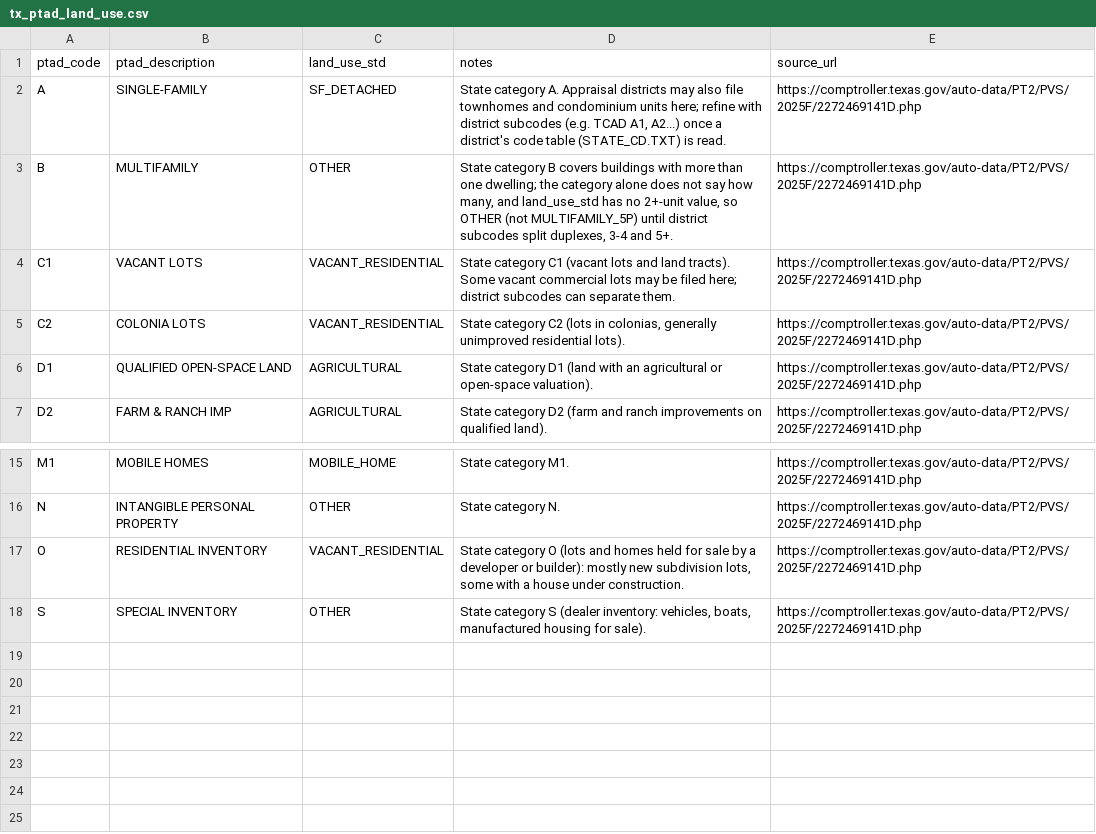
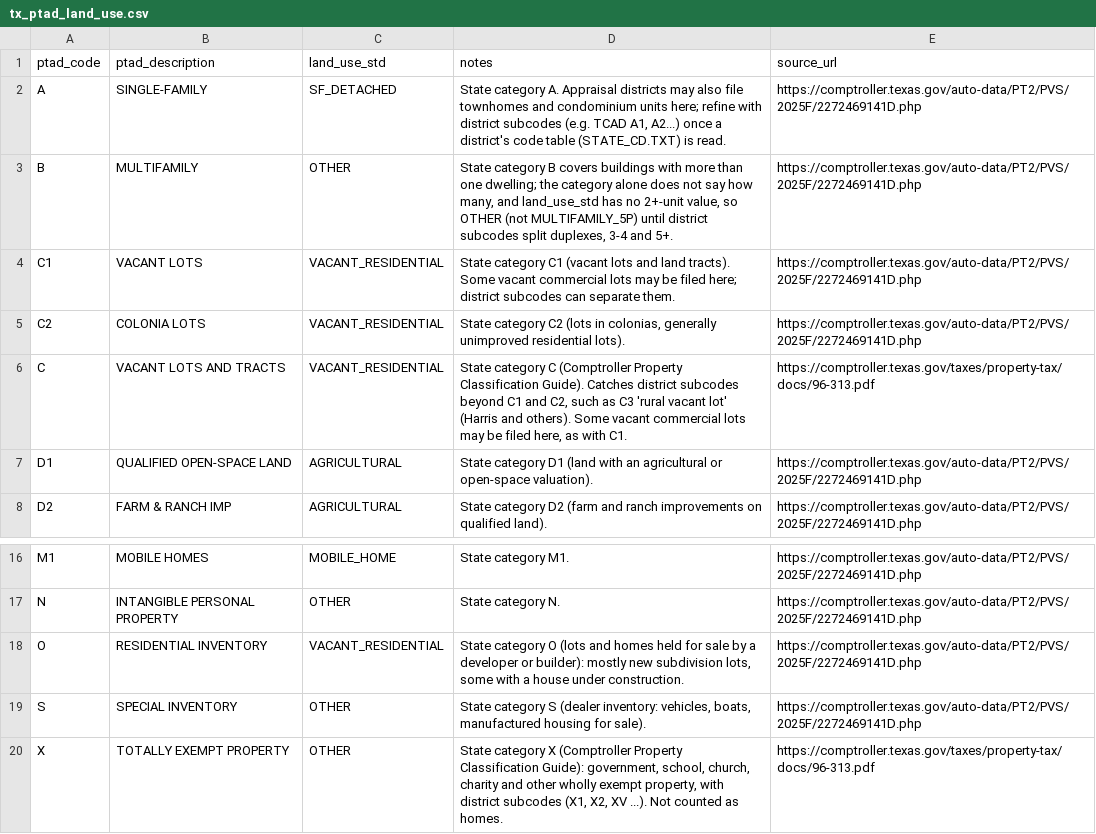
Before and after one commit to cappellacci/lotline, a CSV file: config/crosswalks/tx_ptad_land_use.csv, drawn as a sheet; only a part is shown, gaps mark what is left out.

```diff
--- a/config/crosswalks/tx_ptad_land_use.csv
+++ b/config/crosswalks/tx_ptad_land_use.csv
@@ -5,2 +5,3 @@ C1,VACANT LOTS,VACANT_RESIDENTIAL,"State category C1 (vacant lots and land tract
 C2,COLONIA LOTS,VACANT_RESIDENTIAL,"State category C2 (lots in colonias, generally unimproved residential lots).",https://comptroller.texas.gov/auto-data/PT2/PVS/2025F/2272469141D.php
+C,VACANT LOTS AND TRACTS,VACANT_RESIDENTIAL,"State category C (Comptroller Property Classification Guide). Catches district subcodes beyond C1 and C2, such as C3 'rural vacant lot' (Harris and others). Some vacant commercial lots may be filed here, as with C1.",https://comptroller.texas.gov/taxes/property-tax/docs/96-313.pdf
 D1,QUALIFIED OPEN-SPACE LAND,AGRICULTURAL,"State category D1 (land with an agricultural or open-space valuation).",https://comptroller.texas.gov/auto-data/PT2/PVS/2025F/2272469141D.php
@@ -18 +19,2 @@ O,RESIDENTIAL INVENTORY,VACANT_RESIDENTIAL,"State category O (lots and homes hel
 S,SPECIAL INVENTORY,OTHER,"State category S (dealer inventory: vehicles, boats, manufactured housing for sale).",https://comptroller.texas.gov/auto-data/PT2/PVS/2025F/2272469141D.php
+X,TOTALLY EXEMPT PROPERTY,OTHER,"State category X (Comptroller Property Classification Guide): government, school, church, charity and other wholly exempt property, with district subcodes (X1, X2, XV ...). Not counted as homes.",https://comptroller.texas.gov/taxes/property-tax/docs/96-313.pdf
```
Also changed, not shown: 6 other files.
